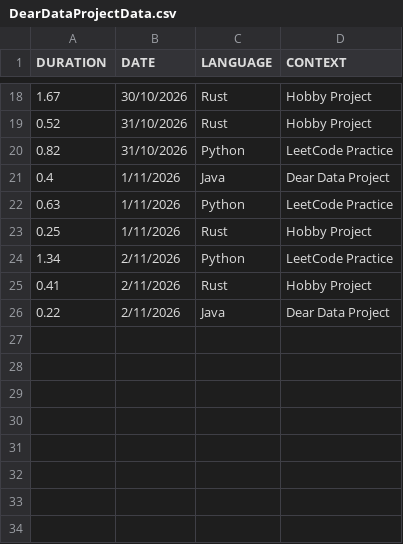
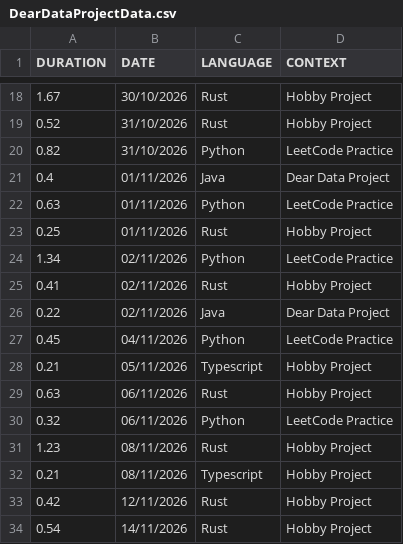
Before and after one commit to DS-City/Dear-Data-Project, a CSV file: Dear Data Project/DataClass/data/DearDataProjectData.csv, drawn as a sheet; only a part is shown, gaps mark what is left out.

Commit message:
min max normalisation to get dates as floats added, not tested

```diff
--- a/Dear Data Project/DataClass/data/DearDataProjectData.csv
+++ b/Dear Data Project/DataClass/data/DearDataProjectData.csv
@@ -20,7 +20,15 @@
 0.82,31/10/2026,Python,LeetCode Practice
-0.4,1/11/2026,Java,Dear Data Project
-0.63,1/11/2026,Python,LeetCode Practice
-0.25,1/11/2026,Rust,Hobby Project
-1.34,2/11/2026,Python,LeetCode Practice
-0.41,2/11/2026,Rust,Hobby Project
-0.22,2/11/2026,Java,Dear Data Project
+0.4,01/11/2026,Java,Dear Data Project
+0.63,01/11/2026,Python,LeetCode Practice
+0.25,01/11/2026,Rust,Hobby Project
+1.34,02/11/2026,Python,LeetCode Practice
+0.41,02/11/2026,Rust,Hobby Project
+0.22,02/11/2026,Java,Dear Data Project
+0.45,04/11/2026,Python,LeetCode Practice
+0.21,05/11/2026,Typescript,Hobby Project
+0.63,06/11/2026,Rust,Hobby Project
+0.32,06/11/2026,Python,LeetCode Practice
+1.23,08/11/2026,Rust,Hobby Project
+0.21,08/11/2026,Typescript,Hobby Project
+0.42,12/11/2026,Rust,Hobby Project
+0.54,14/11/2026,Rust,Hobby Project
```
Also changed, not shown: 3 other files.
